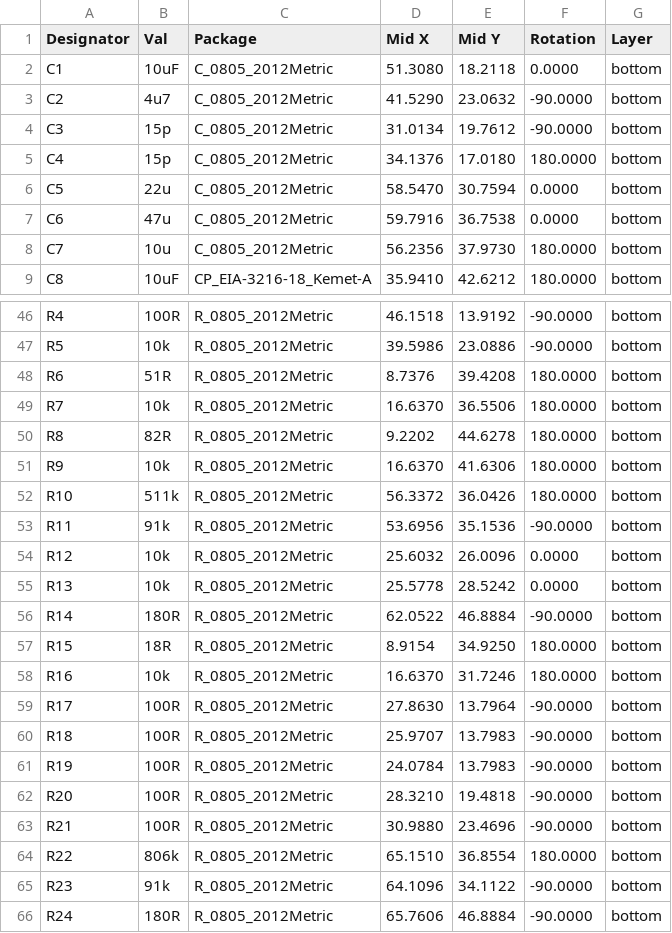
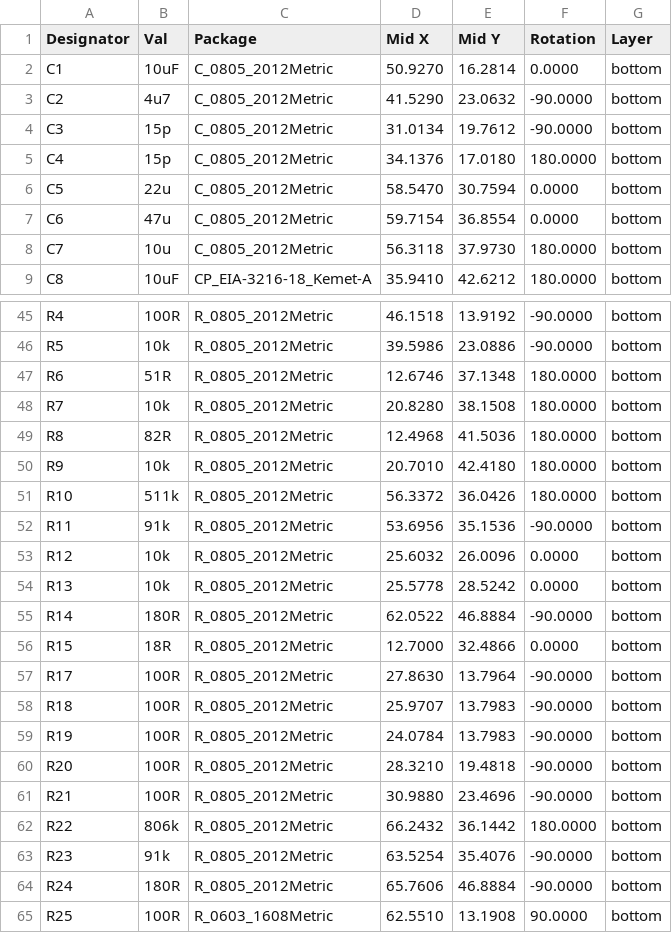
Before and after one commit to ThunderFly-aerospace/TFUNIPAYLOAD01, a CSV file: hw/cam_profi/assembly/PnP/TFUNIPAYLOAD01_cpl_both_pos.csv, drawn as a sheet; only a part is shown, gaps mark what is left out; the shorter side is filled out with more unchanged rows; the diff covers the shown part only.

```diff
--- a/hw/cam_profi/assembly/PnP/TFUNIPAYLOAD01_cpl_both_pos.csv
+++ b/hw/cam_profi/assembly/PnP/TFUNIPAYLOAD01_cpl_both_pos.csv
@@ -1,3 +1,3 @@
 Designator,Val,Package,Mid X,Mid Y,Rotation,Layer
-"C1","10uF","C_0805_2012Metric",51.3080,18.2118,0.0000,bottom
+"C1","10uF","C_0805_2012Metric",50.9270,16.2814,0.0000,bottom
 "C2","4u7","C_0805_2012Metric",41.5290,23.0632,-90.0000,bottom
@@ -6,4 +6,4 @@ Designator,Val,Package,Mid X,Mid Y,Rotation,Layer
 "C5","22u","C_0805_2012Metric",58.5470,30.7594,0.0000,bottom
-"C6","47u","C_0805_2012Metric",59.7916,36.7538,0.0000,bottom
-"C7","10u","C_0805_2012Metric",56.2356,37.9730,180.0000,bottom
+"C6","47u","C_0805_2012Metric",59.7154,36.8554,0.0000,bottom
+"C7","10u","C_0805_2012Metric",56.3118,37.9730,180.0000,bottom
 "C8","10uF","CP_EIA-3216-18_Kemet-A",35.9410,42.6212,180.0000,bottom
@@ -47,6 +46,6 @@ Designator,Val,Package,Mid X,Mid Y,Rotation,Layer
 "R5","10k","R_0805_2012Metric",39.5986,23.0886,-90.0000,bottom
-"R6","51R","R_0805_2012Metric",8.7376,39.4208,180.0000,bottom
-"R7","10k","R_0805_2012Metric",16.6370,36.5506,180.0000,bottom
-"R8","82R","R_0805_2012Metric",9.2202,44.6278,180.0000,bottom
-"R9","10k","R_0805_2012Metric",16.6370,41.6306,180.0000,bottom
+"R6","51R","R_0805_2012Metric",12.6746,37.1348,180.0000,bottom
+"R7","10k","R_0805_2012Metric",20.8280,38.1508,180.0000,bottom
+"R8","82R","R_0805_2012Metric",12.4968,41.5036,180.0000,bottom
+"R9","10k","R_0805_2012Metric",20.7010,42.4180,180.0000,bottom
 "R10","511k","R_0805_2012Metric",56.3372,36.0426,180.0000,bottom
@@ -56,4 +55,3 @@ Designator,Val,Package,Mid X,Mid Y,Rotation,Layer
 "R14","180R","R_0805_2012Metric",62.0522,46.8884,-90.0000,bottom
-"R15","18R","R_0805_2012Metric",8.9154,34.9250,180.0000,bottom
-"R16","10k","R_0805_2012Metric",16.6370,31.7246,180.0000,bottom
+"R15","18R","R_0805_2012Metric",12.7000,32.4866,0.0000,bottom
 "R17","100R","R_0805_2012Metric",27.8630,13.7964,-90.0000,bottom
@@ -63,4 +61,4 @@ Designator,Val,Package,Mid X,Mid Y,Rotation,Layer
 "R21","100R","R_0805_2012Metric",30.9880,23.4696,-90.0000,bottom
-"R22","806k","R_0805_2012Metric",65.1510,36.8554,180.0000,bottom
-"R23","91k","R_0805_2012Metric",64.1096,34.1122,-90.0000,bottom
+"R22","806k","R_0805_2012Metric",66.2432,36.1442,180.0000,bottom
+"R23","91k","R_0805_2012Metric",63.5254,35.4076,-90.0000,bottom
 "R24","180R","R_0805_2012Metric",65.7606,46.8884,-90.0000,bottom
```
Also changed, not shown: 1 removed row and 37 edited cells elsewhere in this file, hw/cam_profi/assembly/PnP/TFUNIPAYLOAD01_cpl_bottom_pos.csv, hw/cam_profi/assembly/PnP/TFUNIPAYLOAD01_cpl_top_pos.csv, 45 other files.
